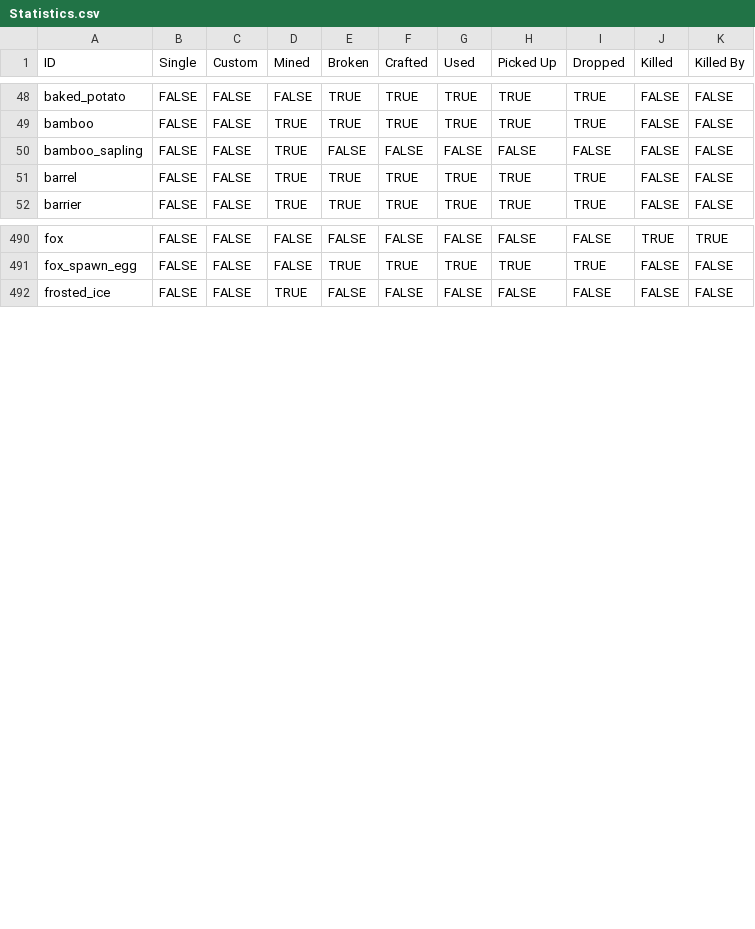
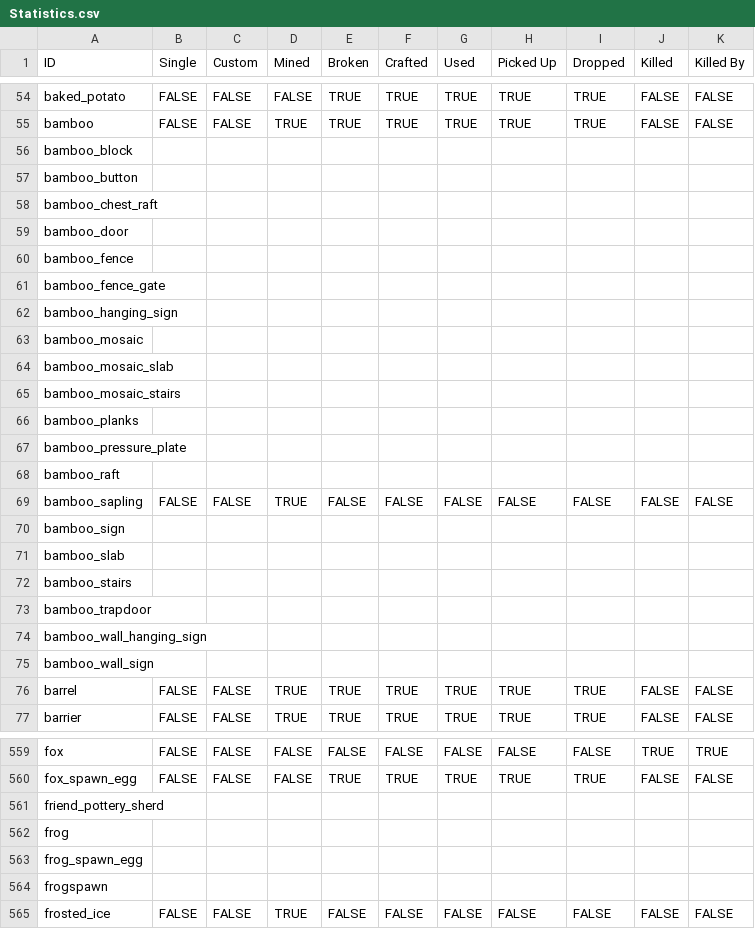
Before and after one commit to RandomGgames/Statistics, a CSV file: Statistics.csv, drawn as a sheet; only a part is shown, gaps mark what is left out; the diff covers the shown part only.

```diff
--- a/Statistics.csv
+++ b/Statistics.csv
@@ -49,3 +55,22 @@ baked_potato,FALSE,FALSE,FALSE,TRUE,TRUE,TRUE,TRUE,TRUE,FALSE,FALSE
 bamboo,FALSE,FALSE,TRUE,TRUE,TRUE,TRUE,TRUE,TRUE,FALSE,FALSE
+bamboo_block,,,,,,,,,,
+bamboo_button,,,,,,,,,,
+bamboo_chest_raft,,,,,,,,,,
+bamboo_door,,,,,,,,,,
+bamboo_fence,,,,,,,,,,
+bamboo_fence_gate,,,,,,,,,,
+bamboo_hanging_sign,,,,,,,,,,
+bamboo_mosaic,,,,,,,,,,
+bamboo_mosaic_slab,,,,,,,,,,
+bamboo_mosaic_stairs,,,,,,,,,,
+bamboo_planks,,,,,,,,,,
+bamboo_pressure_plate,,,,,,,,,,
+bamboo_raft,,,,,,,,,,
 bamboo_sapling,FALSE,FALSE,TRUE,FALSE,FALSE,FALSE,FALSE,FALSE,FALSE,FALSE
+bamboo_sign,,,,,,,,,,
+bamboo_slab,,,,,,,,,,
+bamboo_stairs,,,,,,,,,,
+bamboo_trapdoor,,,,,,,,,,
+bamboo_wall_hanging_sign,,,,,,,,,,
+bamboo_wall_sign,,,,,,,,,,
 barrel,FALSE,FALSE,TRUE,TRUE,TRUE,TRUE,TRUE,TRUE,FALSE,FALSE
@@ -491,2 +560,6 @@ fox,FALSE,FALSE,FALSE,FALSE,FALSE,FALSE,FALSE,FALSE,TRUE,TRUE
 fox_spawn_egg,FALSE,FALSE,FALSE,TRUE,TRUE,TRUE,TRUE,TRUE,FALSE,FALSE
+friend_pottery_sherd,,,,,,,,,,
+frog,,,,,,,,,,
+frog_spawn_egg,,,,,,,,,,
+frogspawn,,,,,,,,,,
 frosted_ice,FALSE,FALSE,TRUE,FALSE,FALSE,FALSE,FALSE,FALSE,FALSE,FALSE
```
Also changed, not shown: 144 added rows elsewhere in this file.
